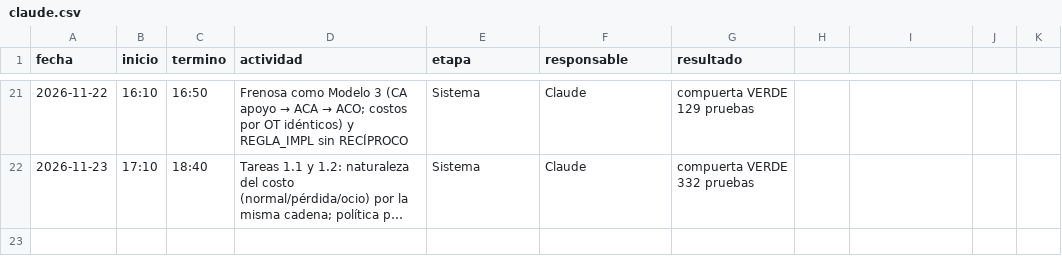
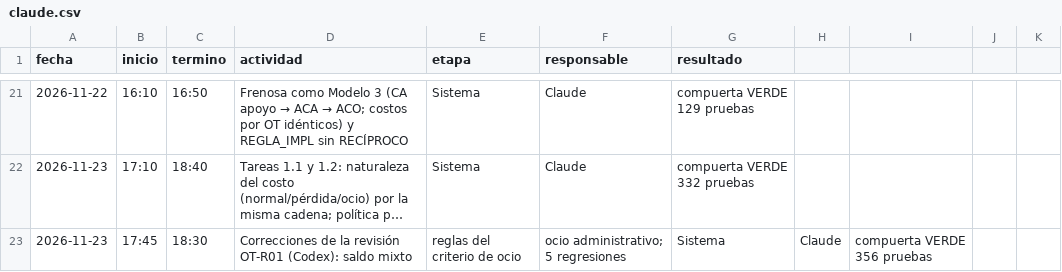
Before and after one commit to patrickpaucara-eng/sistema-costos-consolidado, a CSV file: docs/entrega/tiempos/claude.csv, drawn as a sheet; only a part is shown, gaps mark what is left out; long unchanged cells end in …; the diff names each change by its address in the sheet, - before the commit and + after, or states it on an @@ line.

```diff
--- a/docs/entrega/tiempos/claude.csv
+++ b/docs/entrega/tiempos/claude.csv
+row 23: 2026-11-23 | 17:45 | 18:30 | Correcciones de la revisión OT-R01 (Codex): saldo mixto | reglas del criterio de ocio | ocio administrativo; 5 regresiones | Sistema | Claude | compuerta VERDE 356 pruebas
```
Also changed, not shown: 40 other files.
